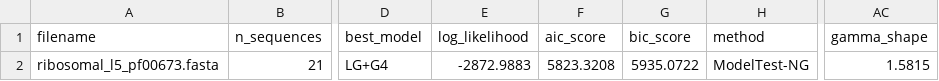
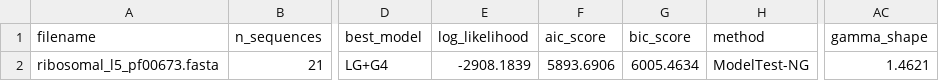
Before and after one commit to blizzard-labs/historianEval, a CSV file: data/model_gen/V0_sample_aa/protein_evolution_parameters.csv, drawn as a sheet; only a part is shown, gaps mark what is left out; the diff names each change by its address in the sheet, - before the commit and + after, or states it on an @@ line.

```diff
--- a/data/model_gen/V0_sample_aa/protein_evolution_parameters.csv
+++ b/data/model_gen/V0_sample_aa/protein_evolution_parameters.csv
-E2 (log_likelihood): -2872.9883
+E2 (log_likelihood): -2908.1839
-F2 (aic_score): 5823.3208
+F2 (aic_score): 5893.6906
-G2 (bic_score): 5935.0722
+G2 (bic_score): 6005.4634
-AC2 (gamma_shape): 1.5815
+AC2 (gamma_shape): 1.4621
```
Also changed, not shown: data/model_gen/V0_sample_aa/parameter_summary.csv, data/model_gen/V0_sample_aa/protein_evolution_parameters_with_rates.csv, 37 other files.
